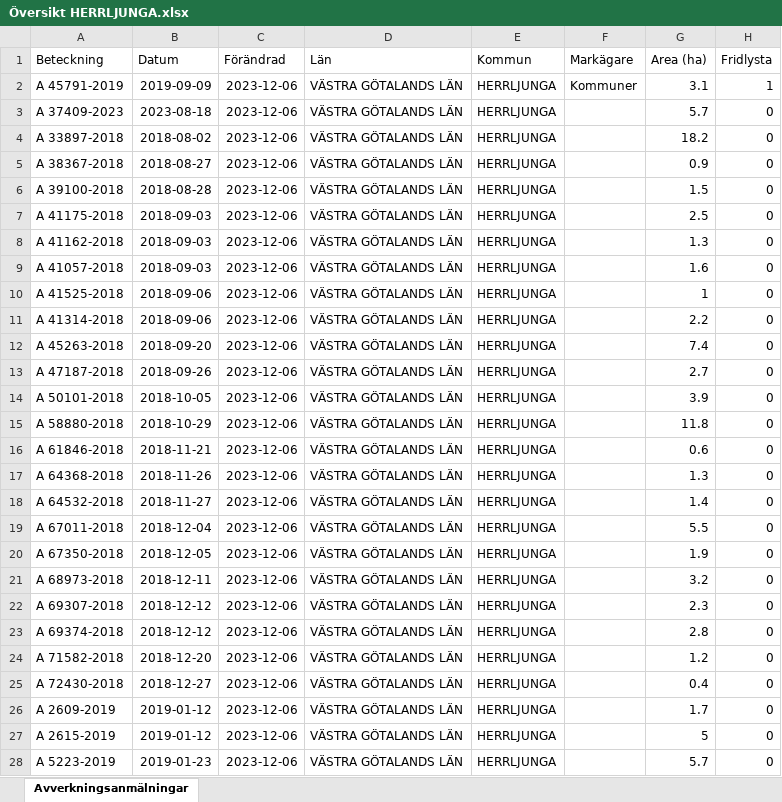
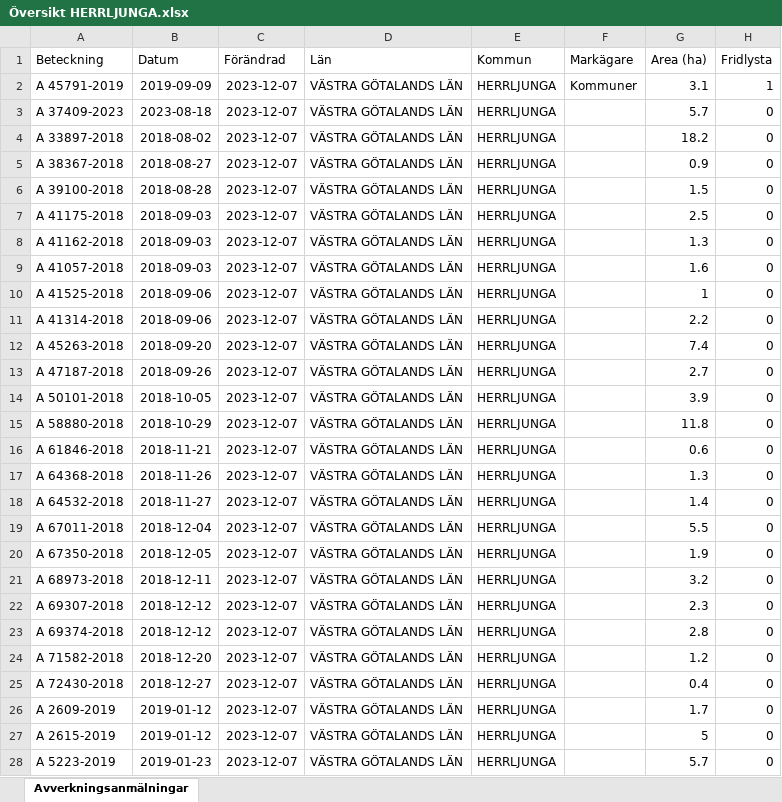
Before and after one commit to klasma/Logging_1466, an Excel workbook: Översikt HERRLJUNGA.xlsx, sheet Avverkningsanmälningar, drawn as a sheet; only a part is shown; values as stored, in another font and other column widths than the file's, no borders; the diff covers the shown part only; the diff names each change by its address in the sheet, - before the commit and + after, or states it on an @@ line.

```diff
--- a/Översikt HERRLJUNGA.xlsx (sheet Avverkningsanmälningar)
+++ b/Översikt HERRLJUNGA.xlsx (sheet Avverkningsanmälningar)
-C2:C28 (Förändrad): 2023-12-06
+C2:C28 (Förändrad): 2023-12-07
```
Also changed, not shown: 2 added rows, 2 removed rows and 410 edited cells elsewhere in this sheet, artfynd/A 37409-2023 artfynd.xlsx, artfynd/A 45791-2019 artfynd.xlsx, 9 other files.
